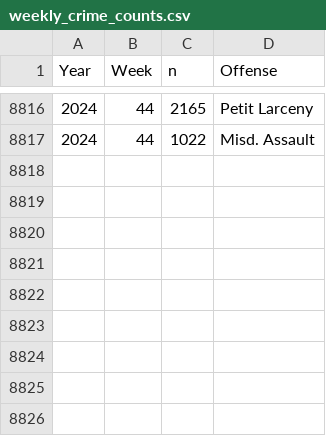
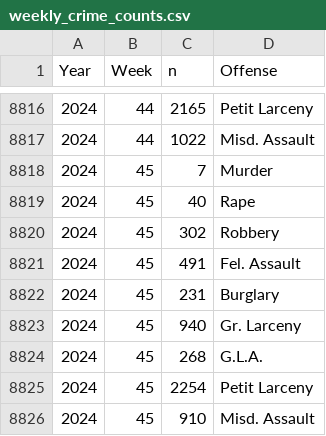
Before and after one commit to CharlesFainLehman/new_york_crime_dashboard, a CSV file: dat/weekly_crime_counts.csv, drawn as a sheet; only a part is shown, gaps mark what is left out; the diff names each change by its address in the sheet, - before the commit and + after, or states it on an @@ line.

```diff
--- a/dat/weekly_crime_counts.csv
+++ b/dat/weekly_crime_counts.csv
+row 8818: 2024 | 45 | 7 | Murder
+row 8819: 2024 | 45 | 40 | Rape
+row 8820: 2024 | 45 | 302 | Robbery
+row 8821: 2024 | 45 | 491 | Fel. Assault
+row 8822: 2024 | 45 | 231 | Burglary
+row 8823: 2024 | 45 | 940 | Gr. Larceny
+row 8824: 2024 | 45 | 268 | G.L.A.
+row 8825: 2024 | 45 | 2254 | Petit Larceny
+row 8826: 2024 | 45 | 910 | Misd. Assault
```
Also changed, not shown: dat/weekly_crime_counts_post_processed.csv, 1 other file.
